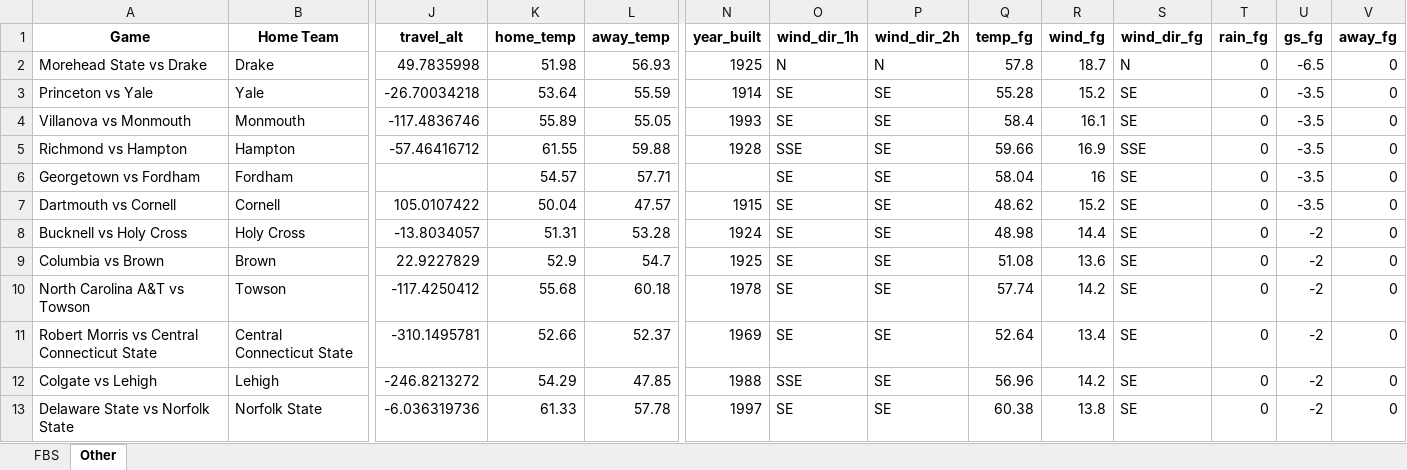
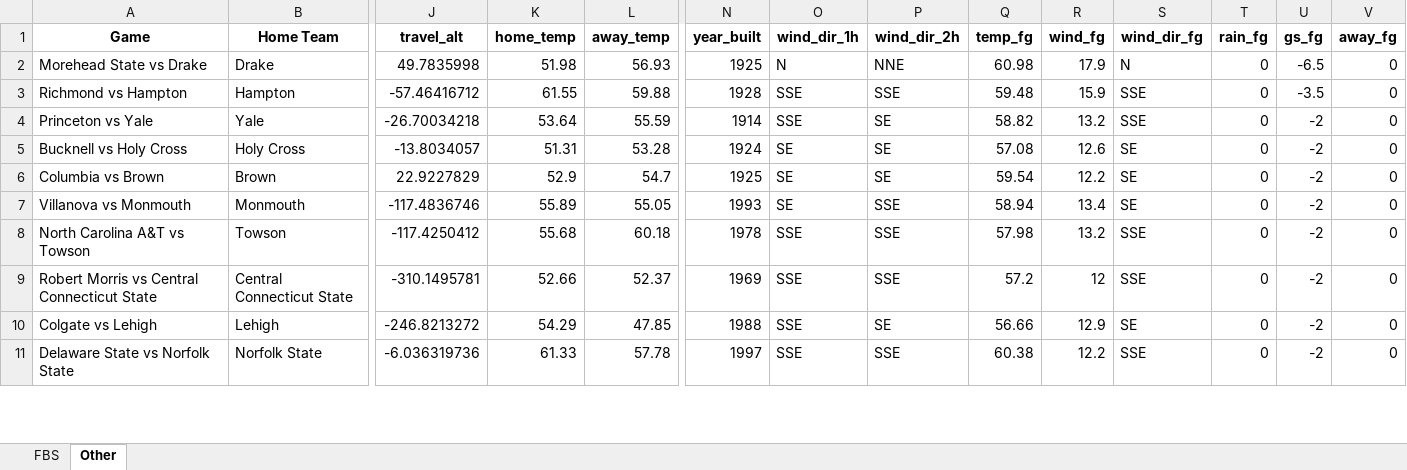
Before and after one commit to mslade50/football_weather, an Excel workbook: cfb_weather.xlsx, sheet Other, drawn as a sheet; only a part is shown, gaps mark what is left out; values as stored, in another font and other column widths than the file's, no borders; removed rows and columns are numbered as before the commit, all else as after; rows hold the shown columns only; the diff covers the shown part only; the diff names each change by its address in the sheet, - before the commit and + after, or states it on an @@ line.

```diff
--- a/cfb_weather.xlsx (sheet Other)
+++ b/cfb_weather.xlsx (sheet Other)
-P2 (wind_dir_2h): N
+P2 (wind_dir_2h): NNE
-Q2 (temp_fg): 57.8
+Q2 (temp_fg): 60.98
-R2 (wind_fg): 18.7
+R2 (wind_fg): 17.9
-row 3: Princeton vs Yale | Yale | -26.70034218 | 53.64 | 55.59 | 1914 | SE | SE | 55.28 | 15.2 | SE | 0 | -3.5 | 0
-row 4: Villanova vs Monmouth | Monmouth | -117.4836746 | 55.89 | 55.05 | 1993 | SE | SE | 58.4 | 16.1 | SE | 0 | -3.5 | 0
-P3 (wind_dir_2h): SE
+P3 (wind_dir_2h): SSE
-Q3 (temp_fg): 59.66
+Q3 (temp_fg): 59.48
-R3 (wind_fg): 16.9
+R3 (wind_fg): 15.9
-row 6: Georgetown vs Fordham | Fordham |  | 54.57 | 57.71 |  | SE | SE | 58.04 | 16 | SE | 0 | -3.5 | 0
-row 7: Dartmouth vs Cornell | Cornell | 105.0107422 | 50.04 | 47.57 | 1915 | SE | SE | 48.62 | 15.2 | SE | 0 | -3.5 | 0
+row 4: Princeton vs Yale | Yale | -26.70034218 | 53.64 | 55.59 | 1914 | SSE | SE | 58.82 | 13.2 | SSE | 0 | -2 | 0
-Q5 (temp_fg): 48.98
+Q5 (temp_fg): 57.08
-R5 (wind_fg): 14.4
+R5 (wind_fg): 12.6
-Q6 (temp_fg): 51.08
+Q6 (temp_fg): 59.54
-R6 (wind_fg): 13.6
+R6 (wind_fg): 12.2
+row 7: Villanova vs Monmouth | Monmouth | -117.4836746 | 55.89 | 55.05 | 1993 | SE | SSE | 58.94 | 13.4 | SE | 0 | -2 | 0
-O8:O9 (wind_dir_1h): SE
+O8:O9 (wind_dir_1h): SSE
-P8:P9 (wind_dir_2h): SE
+P8:P9 (wind_dir_2h): SSE
-Q8 (temp_fg): 57.74
+Q8 (temp_fg): 57.98
-R8 (wind_fg): 14.2
+R8 (wind_fg): 13.2
-S8:S9 (wind_dir_fg): SE
+S8:S9 (wind_dir_fg): SSE
-Q9 (temp_fg): 52.64
+Q9 (temp_fg): 57.2
-R9 (wind_fg): 13.4
+R9 (wind_fg): 12
-Q10 (temp_fg): 56.96
+Q10 (temp_fg): 56.66
-R10 (wind_fg): 14.2
+R10 (wind_fg): 12.9
-O11 (wind_dir_1h): SE
+O11 (wind_dir_1h): SSE
-P11 (wind_dir_2h): SE
+P11 (wind_dir_2h): SSE
-R11 (wind_fg): 13.8
+R11 (wind_fg): 12.2
-S11 (wind_dir_fg): SE
+S11 (wind_dir_fg): SSE
```
Also changed, not shown: 6 added rows, 4 removed rows and 147 edited cells elsewhere in this sheet, sheet FBS.
